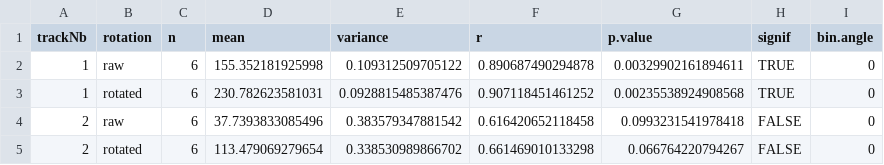
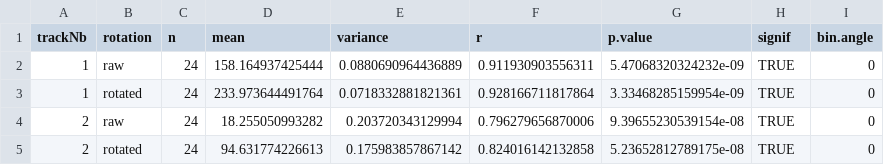
Before and after one commit to jiho/discr, a CSV file: inst/extdata/deployments/1/stats.csv, drawn as a sheet.

Commit message:
Stats were computed with too little data

```diff
--- a/inst/extdata/deployments/1/stats.csv
+++ b/inst/extdata/deployments/1/stats.csv
@@ -1,5 +1,5 @@
 "trackNb","rotation","n","mean","variance","r","p.value","signif","bin.angle"
-1,"raw",6,155.352181925998,0.109312509705122,0.890687490294878,0.00329902161894611,TRUE,0
-1,"rotated",6,230.782623581031,0.0928815485387476,0.907118451461252,0.00235538924908568,TRUE,0
-2,"raw",6,37.7393833085496,0.383579347881542,0.616420652118458,0.0993231541978418,FALSE,0
-2,"rotated",6,113.479069279654,0.338530989866702,0.661469010133298,0.066764220794267,FALSE,0
+1,"raw",24,158.164937425444,0.0880690964436889,0.911930903556311,5.47068320324232e-09,TRUE,0
+1,"rotated",24,233.973644491764,0.0718332881821361,0.928166711817864,3.33468285159954e-09,TRUE,0
+2,"raw",24,18.255050993282,0.203720343129994,0.796279656870006,9.39655230539154e-08,TRUE,0
+2,"rotated",24,94.631774226613,0.175983857867142,0.824016142132858,5.23652812789175e-08,TRUE,0
```
